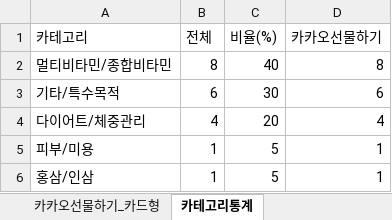
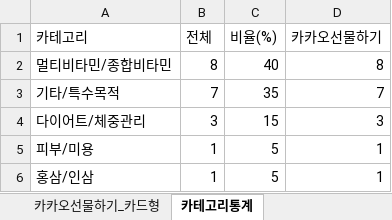
Before and after one commit to primexx98-sudo/online-mall-ranking, an Excel workbook: data/daily/2026-11/2026-11-02.xlsx, sheet 카테고리통계, drawn as a sheet; values as stored, in another font and other column widths than the file's, no borders; the diff names each change by its address in the sheet, - before the commit and + after, or states it on an @@ line.

```diff
--- a/data/daily/2026-11/2026-11-02.xlsx (sheet 카테고리통계)
+++ b/data/daily/2026-11/2026-11-02.xlsx (sheet 카테고리통계)
-B3 (전체): 6
+B3 (전체): 7
-C3 (비율(%)): 30
+C3 (비율(%)): 35
-D3 (카카오선물하기): 6
+D3 (카카오선물하기): 7
-B4 (전체): 4
+B4 (전체): 3
-C4 (비율(%)): 20
+C4 (비율(%)): 15
-D4 (카카오선물하기): 4
+D4 (카카오선물하기): 3
```
Also changed, not shown: sheet 카카오선물하기_카드형, charts or pictures.
